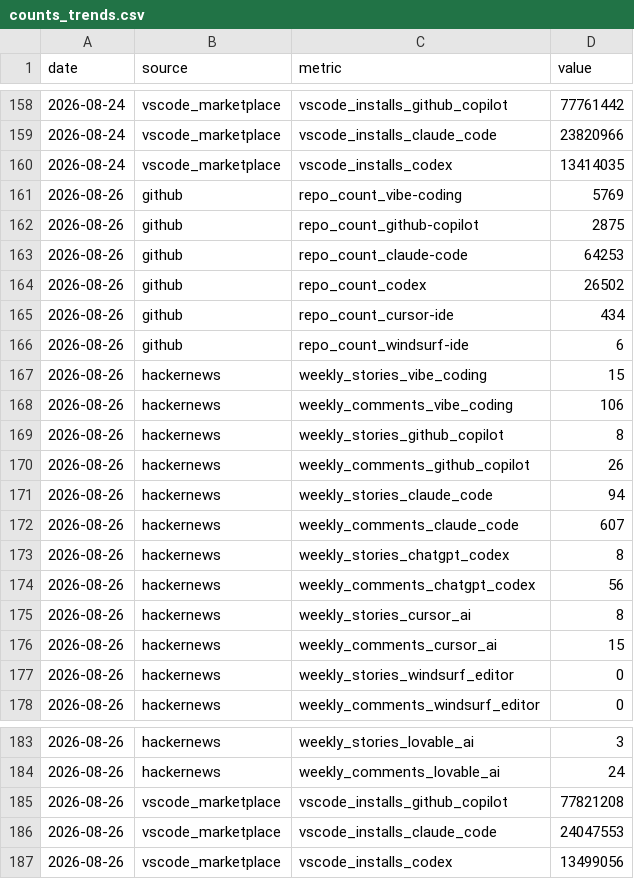
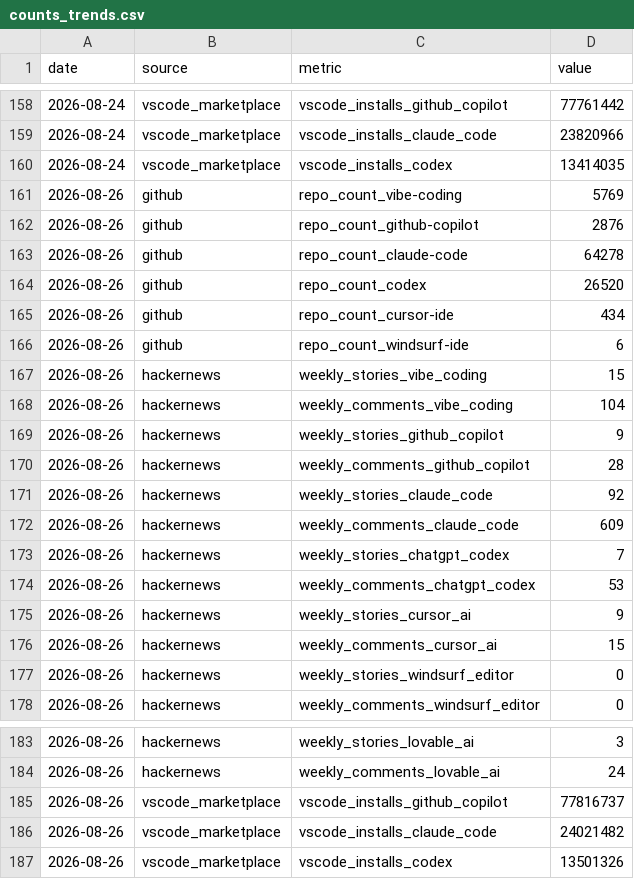
Before and after one commit to UN-OCHA/vibe_coding_trend_data, a CSV file: data/counts_trends.csv, drawn as a sheet; only a part is shown, gaps mark what is left out.

```diff
--- a/data/counts_trends.csv
+++ b/data/counts_trends.csv
@@ -161,5 +161,5 @@ date,source,metric,value
 2026-08-26,github,repo_count_vibe-coding,5769
-2026-08-26,github,repo_count_github-copilot,2875
-2026-08-26,github,repo_count_claude-code,64253
-2026-08-26,github,repo_count_codex,26502
+2026-08-26,github,repo_count_github-copilot,2876
+2026-08-26,github,repo_count_claude-code,64278
+2026-08-26,github,repo_count_codex,26520
 2026-08-26,github,repo_count_cursor-ide,434
@@ -167,10 +167,10 @@ date,source,metric,value
 2026-08-26,hackernews,weekly_stories_vibe_coding,15
-2026-08-26,hackernews,weekly_comments_vibe_coding,106
-2026-08-26,hackernews,weekly_stories_github_copilot,8
-2026-08-26,hackernews,weekly_comments_github_copilot,26
-2026-08-26,hackernews,weekly_stories_claude_code,94
-2026-08-26,hackernews,weekly_comments_claude_code,607
-2026-08-26,hackernews,weekly_stories_chatgpt_codex,8
-2026-08-26,hackernews,weekly_comments_chatgpt_codex,56
-2026-08-26,hackernews,weekly_stories_cursor_ai,8
+2026-08-26,hackernews,weekly_comments_vibe_coding,104
+2026-08-26,hackernews,weekly_stories_github_copilot,9
+2026-08-26,hackernews,weekly_comments_github_copilot,28
+2026-08-26,hackernews,weekly_stories_claude_code,92
+2026-08-26,hackernews,weekly_comments_claude_code,609
+2026-08-26,hackernews,weekly_stories_chatgpt_codex,7
+2026-08-26,hackernews,weekly_comments_chatgpt_codex,53
+2026-08-26,hackernews,weekly_stories_cursor_ai,9
 2026-08-26,hackernews,weekly_comments_cursor_ai,15
@@ -184,4 +184,4 @@ date,source,metric,value
 2026-08-26,hackernews,weekly_comments_lovable_ai,24
-2026-08-26,vscode_marketplace,vscode_installs_github_copilot,77821208
-2026-08-26,vscode_marketplace,vscode_installs_claude_code,24047553
-2026-08-26,vscode_marketplace,vscode_installs_codex,13499056
+2026-08-26,vscode_marketplace,vscode_installs_github_copilot,77816737
+2026-08-26,vscode_marketplace,vscode_installs_claude_code,24021482
+2026-08-26,vscode_marketplace,vscode_installs_codex,13501326
```
Also changed, not shown: 3 other files.
